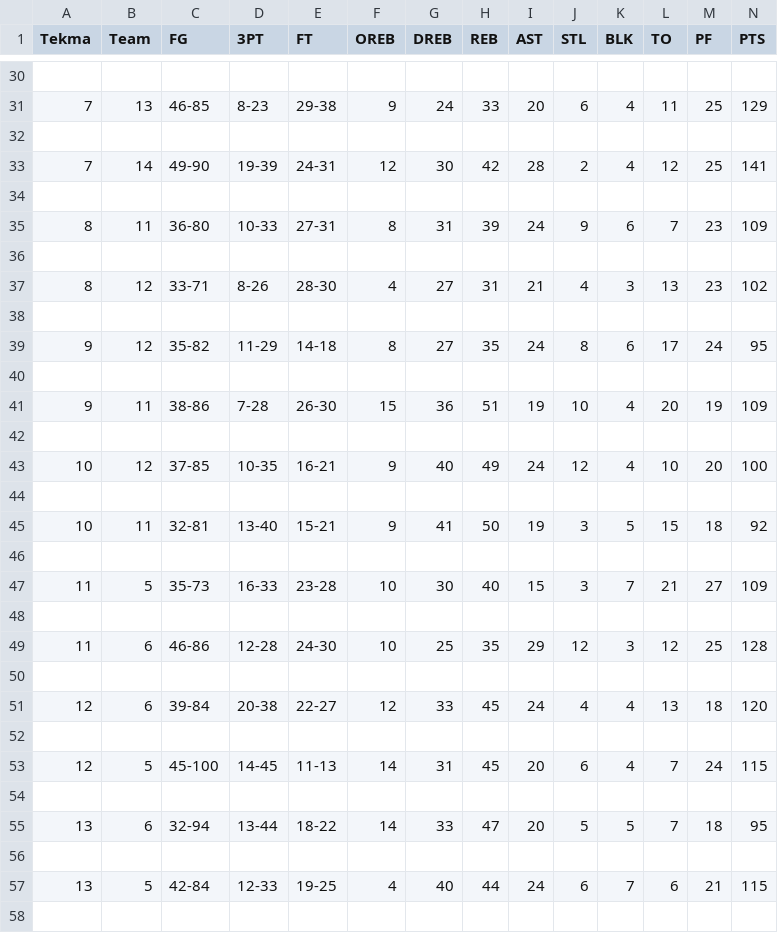
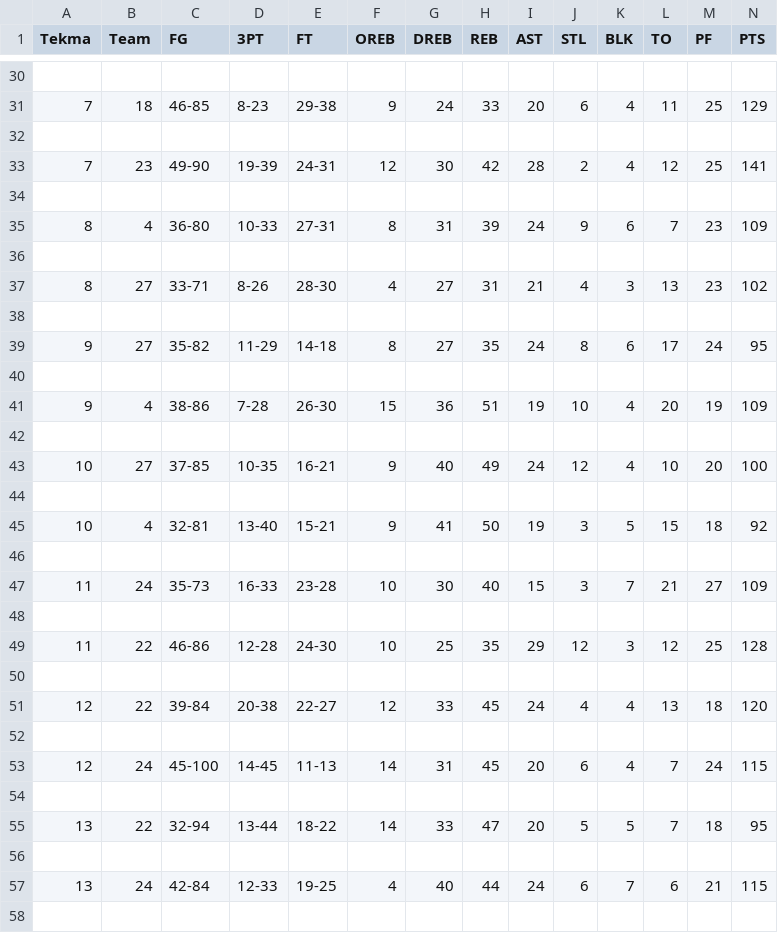
Before and after one commit to nomad2001/dvojke-ali-trojke, a CSV file: tekme_playoff.csv, drawn as a sheet; only a part is shown, gaps mark what is left out; the diff covers the shown part only.

```diff
--- a/tekme_playoff.csv
+++ b/tekme_playoff.csv
@@ -30,29 +30,29 @@ Tekma,Team,FG,3PT,FT,OREB,DREB,REB,AST,STL,BLK,TO,PF,PTS
 
-7,13,46-85,8-23,29-38,9,24,33,20,6,4,11,25,129
+7,18,46-85,8-23,29-38,9,24,33,20,6,4,11,25,129
 
-7,14,49-90,19-39,24-31,12,30,42,28,2,4,12,25,141
+7,23,49-90,19-39,24-31,12,30,42,28,2,4,12,25,141
 
-8,11,36-80,10-33,27-31,8,31,39,24,9,6,7,23,109
+8,4,36-80,10-33,27-31,8,31,39,24,9,6,7,23,109
 
-8,12,33-71,8-26,28-30,4,27,31,21,4,3,13,23,102
+8,27,33-71,8-26,28-30,4,27,31,21,4,3,13,23,102
 
-9,12,35-82,11-29,14-18,8,27,35,24,8,6,17,24,95
+9,27,35-82,11-29,14-18,8,27,35,24,8,6,17,24,95
 
-9,11,38-86,7-28,26-30,15,36,51,19,10,4,20,19,109
+9,4,38-86,7-28,26-30,15,36,51,19,10,4,20,19,109
 
-10,12,37-85,10-35,16-21,9,40,49,24,12,4,10,20,100
+10,27,37-85,10-35,16-21,9,40,49,24,12,4,10,20,100
 
-10,11,32-81,13-40,15-21,9,41,50,19,3,5,15,18,92
+10,4,32-81,13-40,15-21,9,41,50,19,3,5,15,18,92
 
-11,5,35-73,16-33,23-28,10,30,40,15,3,7,21,27,109
+11,24,35-73,16-33,23-28,10,30,40,15,3,7,21,27,109
 
-11,6,46-86,12-28,24-30,10,25,35,29,12,3,12,25,128
+11,22,46-86,12-28,24-30,10,25,35,29,12,3,12,25,128
 
-12,6,39-84,20-38,22-27,12,33,45,24,4,4,13,18,120
+12,22,39-84,20-38,22-27,12,33,45,24,4,4,13,18,120
 
-12,5,45-100,14-45,11-13,14,31,45,20,6,4,7,24,115
+12,24,45-100,14-45,11-13,14,31,45,20,6,4,7,24,115
 
-13,6,32-94,13-44,18-22,14,33,47,20,5,5,7,18,95
+13,22,32-94,13-44,18-22,14,33,47,20,5,5,7,18,95
 
-13,5,42-84,12-33,19-25,4,40,44,24,6,7,6,21,115
+13,24,42-84,12-33,19-25,4,40,44,24,6,7,6,21,115
 
```
Also changed, not shown: 154 edited cells elsewhere in this file, tekme_redne.csv.
